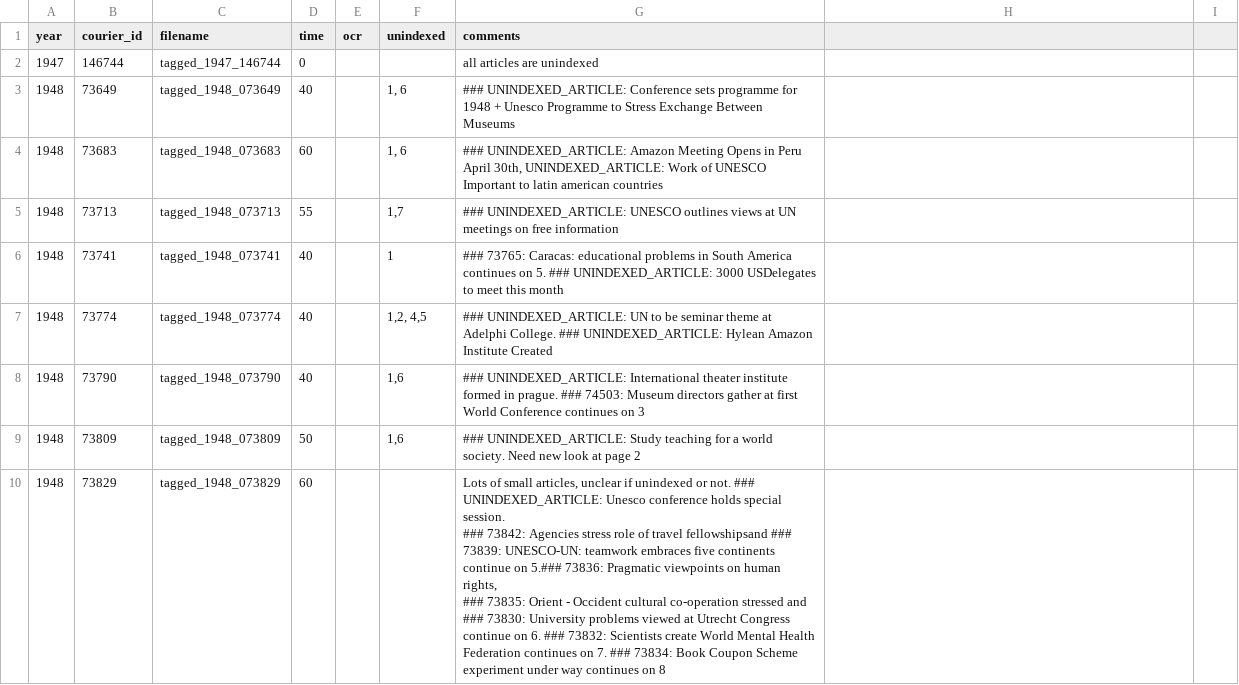
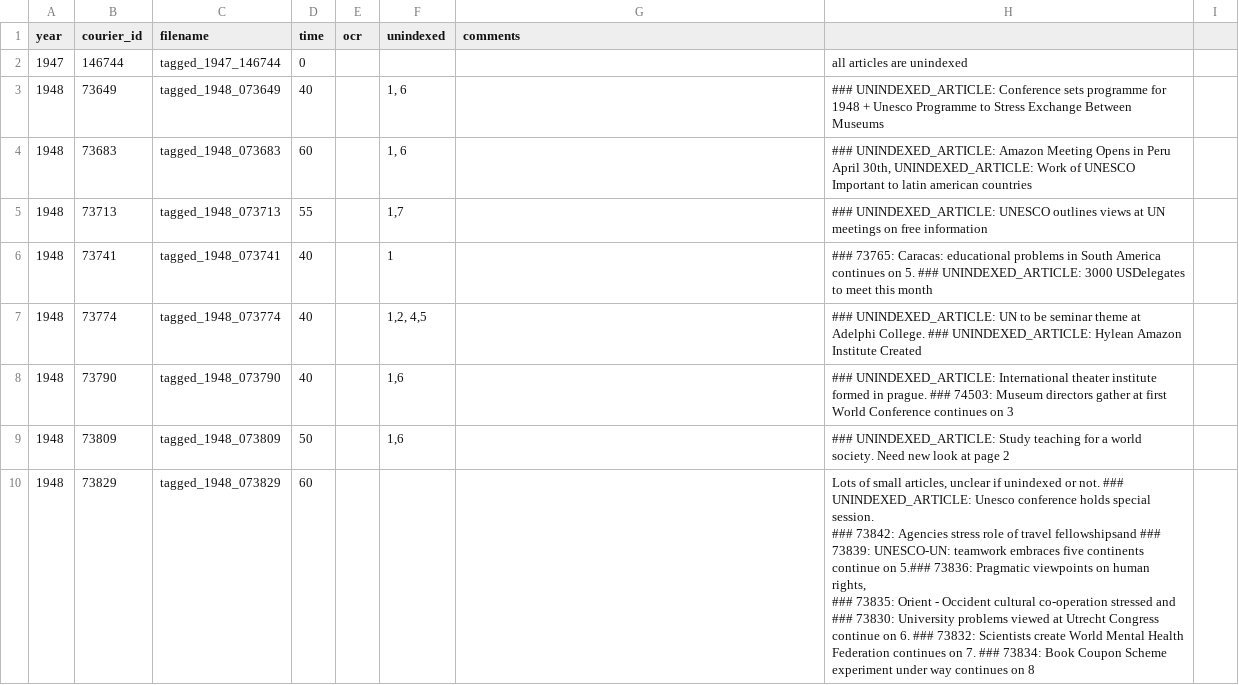
Before and after one commit to inidun/tagged_courier, a CSV file: progress.csv, drawn as a sheet; only a part is shown; the diff covers the shown part only.

Commit message:
Add files via upload

```diff
--- a/progress.csv
+++ b/progress.csv
@@ -1,12 +1,12 @@
 year;courier_id;filename;time;ocr;unindexed;comments;;
-1947;146744;tagged_1947_146744;0;;;all articles are unindexed;;
-1948;73649;tagged_1948_073649;40;;1, 6;### UNINDEXED_ARTICLE: Conference sets programme for 1948 + Unesco Programme to Stress Exchange Between Museums;;
-1948;73683;tagged_1948_073683;60;;1, 6;### UNINDEXED_ARTICLE: Amazon Meeting Opens in Peru April 30th, UNINDEXED_ARTICLE: Work of UNESCO Important to latin american countries;;
-1948;73713;tagged_1948_073713;55;;1,7;### UNINDEXED_ARTICLE: UNESCO outlines views at UN meetings on free information;;
-1948;73741;tagged_1948_073741;40;;1;### 73765: Caracas: educational problems in South America continues on 5. ### UNINDEXED_ARTICLE: 3000 USDelegates to meet this month;;
-1948;73774;tagged_1948_073774;40;;1,2, 4,5;### UNINDEXED_ARTICLE: UN to be seminar theme at Adelphi College. ### UNINDEXED_ARTICLE: Hylean Amazon Institute Created;;
-1948;73790;tagged_1948_073790;40;;1,6;### UNINDEXED_ARTICLE: International theater institute formed in prague. ### 74503: Museum directors gather at first World Conference continues on 3;;
-1948;73809;tagged_1948_073809;50;;1,6;### UNINDEXED_ARTICLE: Study teaching for a world society. Need new look at page 2;;
-1948;73829;tagged_1948_073829;60;;;"Lots of small articles, unclear if unindexed or not. ### UNINDEXED_ARTICLE: Unesco conference holds special session.
-### 73842: Agencies stress role of travel fellowshipsand ### 73839: UNESCO-UN: teamwork embraces five continents continue  on 5.### 73836: Pragmatic viewpoints on human rights,
-### 73835: Orient - Occident cultural co-operation stressed and ### 73830: University problems viewed at Utrecht Congress continue on 6. ### 73832: Scientists create World Mental Health Federation continues on 7. ### 73834: Book Coupon Scheme experiment under way continues on 8";;
+1947;146744;tagged_1947_146744;0;;;;all articles are unindexed;
+1948;73649;tagged_1948_073649;40;;1, 6;;### UNINDEXED_ARTICLE: Conference sets programme for 1948 + Unesco Programme to Stress Exchange Between Museums;
+1948;73683;tagged_1948_073683;60;;1, 6;;### UNINDEXED_ARTICLE: Amazon Meeting Opens in Peru April 30th, UNINDEXED_ARTICLE: Work of UNESCO Important to latin american countries;
+1948;73713;tagged_1948_073713;55;;1,7;;### UNINDEXED_ARTICLE: UNESCO outlines views at UN meetings on free information;
+1948;73741;tagged_1948_073741;40;;1;;### 73765: Caracas: educational problems in South America continues on 5. ### UNINDEXED_ARTICLE: 3000 USDelegates to meet this month;
+1948;73774;tagged_1948_073774;40;;1,2, 4,5;;### UNINDEXED_ARTICLE: UN to be seminar theme at Adelphi College. ### UNINDEXED_ARTICLE: Hylean Amazon Institute Created;
+1948;73790;tagged_1948_073790;40;;1,6;;### UNINDEXED_ARTICLE: International theater institute formed in prague. ### 74503: Museum directors gather at first World Conference continues on 3;
+1948;73809;tagged_1948_073809;50;;1,6;;### UNINDEXED_ARTICLE: Study teaching for a world society. Need new look at page 2;
+1948;73829;tagged_1948_073829;60;;;;"Lots of small articles, unclear if unindexed or not. ### UNINDEXED_ARTICLE: Unesco conference holds special session.
+### 73842: Agencies stress role of travel fellowshipsand ### 73839: UNESCO-UN: teamwork embraces five continents continue  on 5.### 73836: Pragmatic viewpoints on human rights,
+### 73835: Orient - Occident cultural co-operation stressed and ### 73830: University problems viewed at Utrecht Congress continue on 6. ### 73832: Scientists create World Mental Health Federation continues on 7. ### 73834: Book Coupon Scheme experiment under way continues on 8";
```
Also changed, not shown: 52 edited cells elsewhere in this file.
